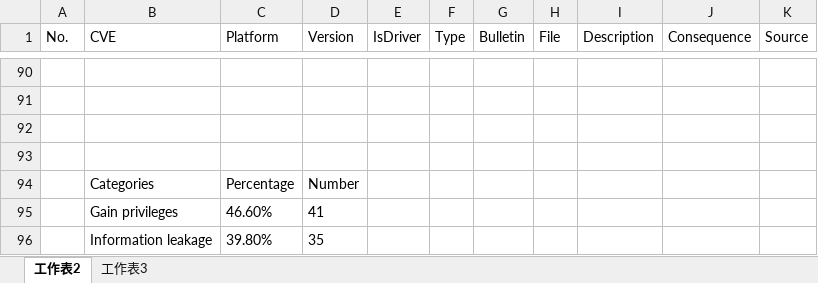
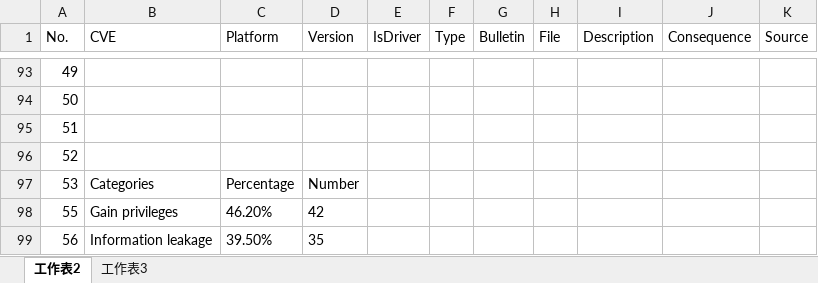
Before and after one commit to wpengfei/df_dataset, an Excel workbook: double-fetch vulnerability dataset.xlsx, sheet 工作表2, drawn as a sheet; only a part is shown, gaps mark what is left out; values as stored, in another font and other column widths than the file's, no borders; charts and pictures not drawn; addresses are those after the commit; the diff covers the shown part only; the diff names each change by its address in the sheet, - before the commit and + after, or states it on an @@ line.

Commit message:
Increased to 91

```diff
--- a/double-fetch vulnerability dataset.xlsx (sheet 工作表2)
+++ b/double-fetch vulnerability dataset.xlsx (sheet 工作表2)
@@ column A (No.) renumbered between rows 38 and 99 @@
-C98 (Platform): 46.60%
+C98 (Platform): 46.20%
-D98 (Version): 41
+D98 (Version): 42
-C99 (Platform): 39.80%
+C99 (Platform): 39.50%
```
Also changed, not shown: 3 added rows, 36 moved rows and 4 edited cells elsewhere in this sheet, charts or pictures.
